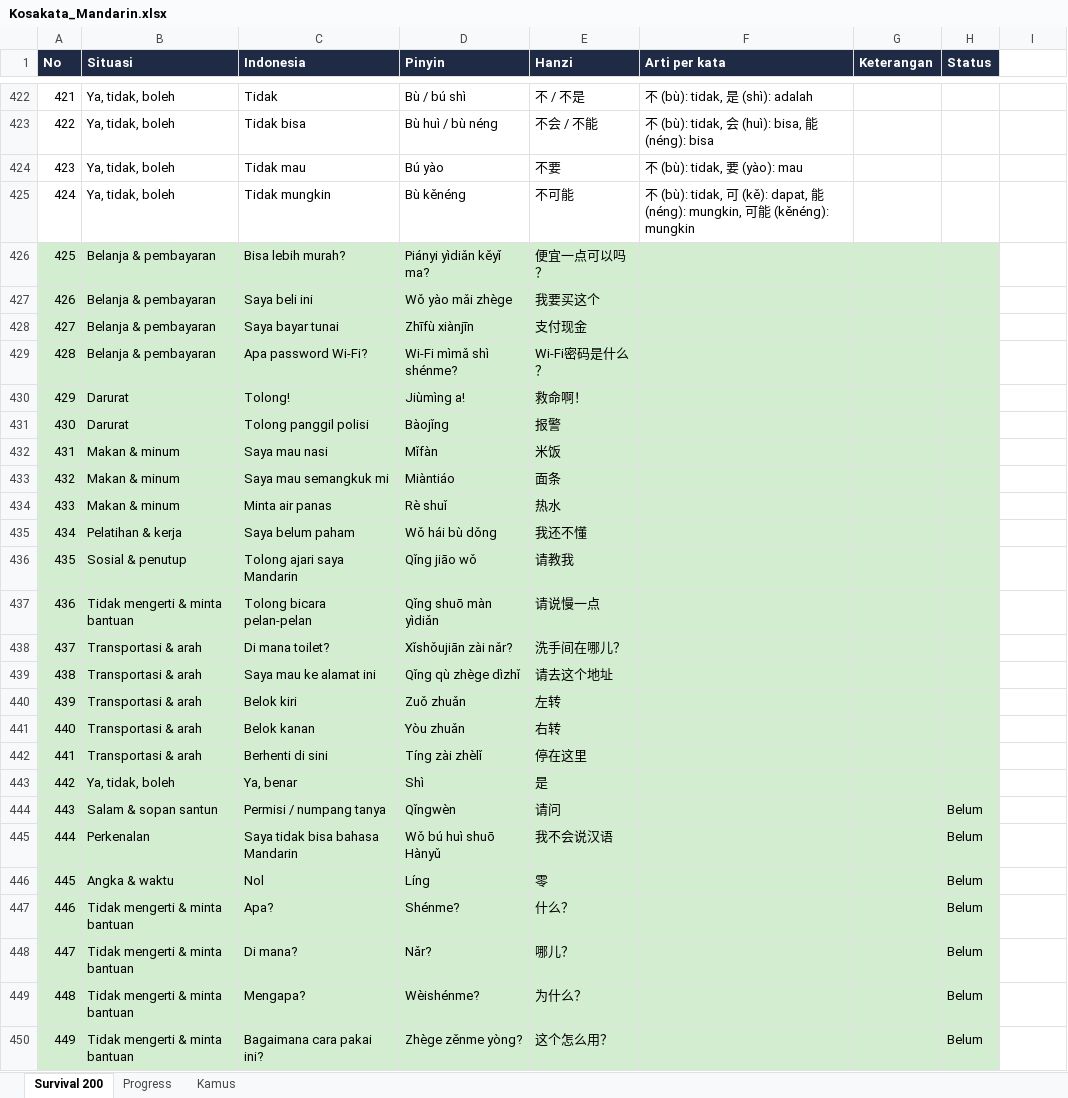
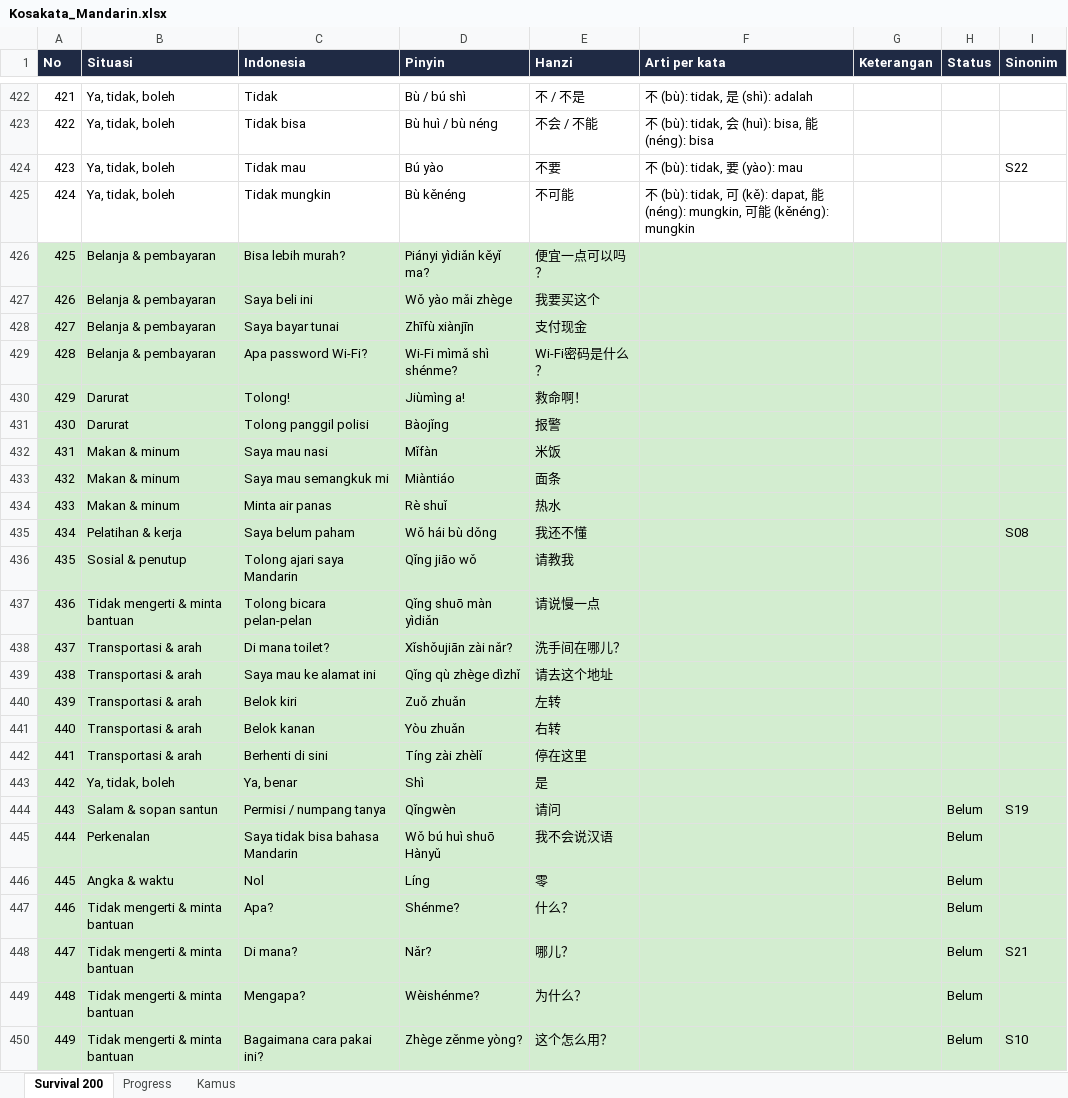
Before and after one commit to bagusbernadi/Mandarin-Word-List, an Excel workbook: Mandarin word list/Kosakata_Mandarin.xlsx, sheet Survival 200, drawn as a sheet; only a part is shown, gaps mark what is left out; values as stored, in another font and other column widths than the file's, no borders; the diff covers the shown part only; the diff names each change by its address in the sheet, - before the commit and + after, or states it on an @@ line.

```diff
--- a/Mandarin word list/Kosakata_Mandarin.xlsx (sheet Survival 200)
+++ b/Mandarin word list/Kosakata_Mandarin.xlsx (sheet Survival 200)
-I1: (empty)
+I1: Sinonim
-I1 fill: none
+I1 fill: #1F2A44
-I424 (Sinonim): (empty)
+I424 (Sinonim): S22
-I426:I450 fill: none
+I426:I450 fill: #D3EDD0
-I435 (Sinonim): (empty)
+I435 (Sinonim): S08
-I444 (Sinonim): (empty)
+I444 (Sinonim): S19
-I448 (Sinonim): (empty)
+I448 (Sinonim): S21
-I450 (Sinonim): (empty)
+I450 (Sinonim): S10
```
Also changed, not shown: 74 edited cells and cell formats elsewhere in this sheet, 5 other files.
